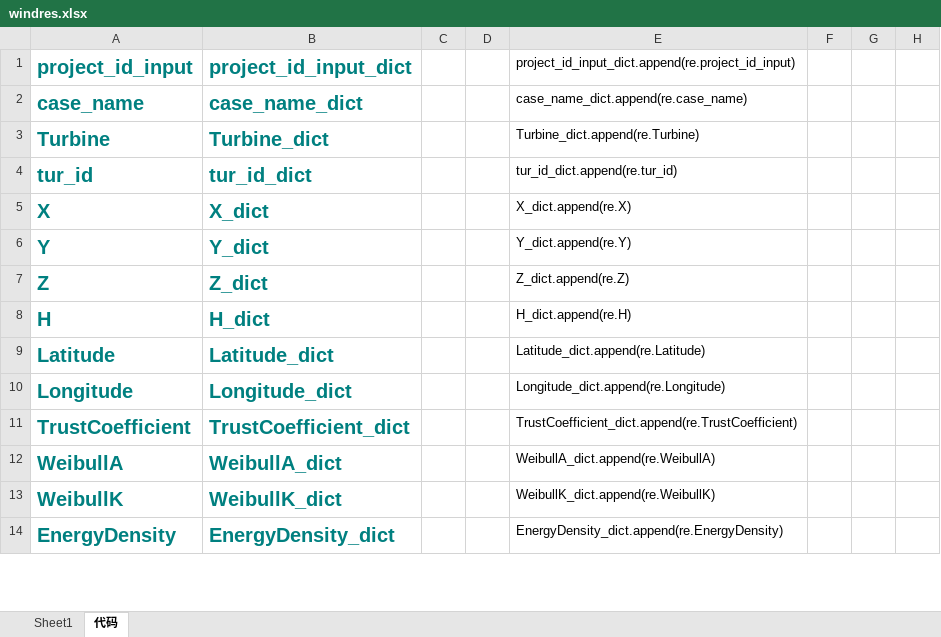
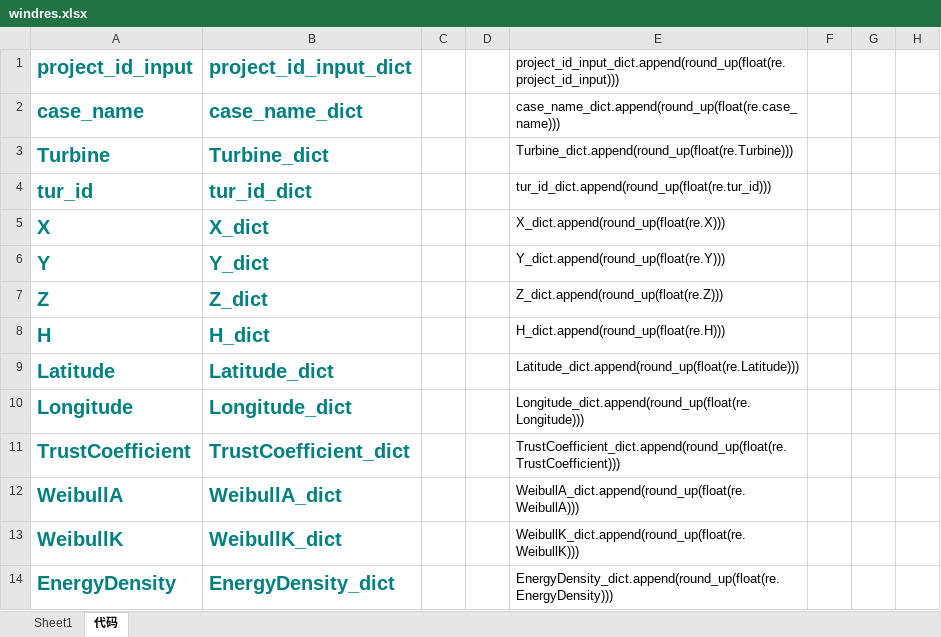
Before and after one commit to jamp78/auto_word, an Excel workbook: demo/导表/windres.xlsx, sheet 代码, drawn as a sheet; only a part is shown; values as stored, in another font and other column widths than the file's, no borders; the diff covers the shown part only; the diff names each change by its address in the sheet, - before the commit and + after, or states it on an @@ line.

```diff
--- a/demo/导表/windres.xlsx (sheet 代码)
+++ b/demo/导表/windres.xlsx (sheet 代码)
-E1: project_id_input_dict.append(re.project_id_input)
+E1: project_id_input_dict.append(round_up(float(re.project_id_input)))
-E2: case_name_dict.append(re.case_name)
+E2: case_name_dict.append(round_up(float(re.case_name)))
-E3: Turbine_dict.append(re.Turbine)
+E3: Turbine_dict.append(round_up(float(re.Turbine)))
-E4: tur_id_dict.append(re.tur_id)
+E4: tur_id_dict.append(round_up(float(re.tur_id)))
-E5: X_dict.append(re.X)
+E5: X_dict.append(round_up(float(re.X)))
-E6: Y_dict.append(re.Y)
+E6: Y_dict.append(round_up(float(re.Y)))
-E7: Z_dict.append(re.Z)
+E7: Z_dict.append(round_up(float(re.Z)))
-E8: H_dict.append(re.H)
+E8: H_dict.append(round_up(float(re.H)))
-E9: Latitude_dict.append(re.Latitude)
+E9: Latitude_dict.append(round_up(float(re.Latitude)))
-E10: Longitude_dict.append(re.Longitude)
+E10: Longitude_dict.append(round_up(float(re.Longitude)))
-E11: TrustCoefficient_dict.append(re.TrustCoefficient)
+E11: TrustCoefficient_dict.append(round_up(float(re.TrustCoefficient)))
-E12: WeibullA_dict.append(re.WeibullA)
+E12: WeibullA_dict.append(round_up(float(re.WeibullA)))
-E13: WeibullK_dict.append(re.WeibullK)
+E13: WeibullK_dict.append(round_up(float(re.WeibullK)))
-E14: EnergyDensity_dict.append(re.EnergyDensity)
+E14: EnergyDensity_dict.append(round_up(float(re.EnergyDensity)))
```
Also changed, not shown: 21 edited cells elsewhere in this sheet, 3 other files.
